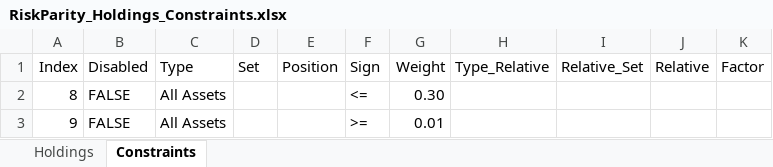
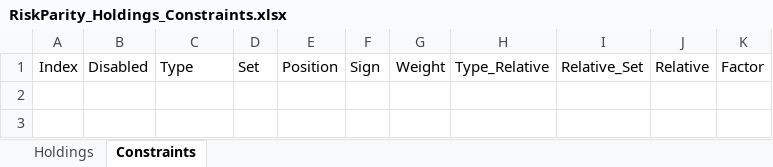
Before and after one commit to webclinic017/RiskParity, an Excel workbook: RiskParity_Holdings_Constraints.xlsx, sheet Constraints, drawn as a sheet; values as stored, in another font and other column widths than the file's, no borders; the diff names each change by its address in the sheet, - before the commit and + after, or states it on an @@ line.

Commit message:
no constraints

```diff
--- a/RiskParity_Holdings_Constraints.xlsx (sheet Constraints)
+++ b/RiskParity_Holdings_Constraints.xlsx (sheet Constraints)
-row 2: 8 | FALSE | All Assets |  |  | <= | 0.30
-row 3: 9 | FALSE | All Assets |  |  | >= | 0.01
```
